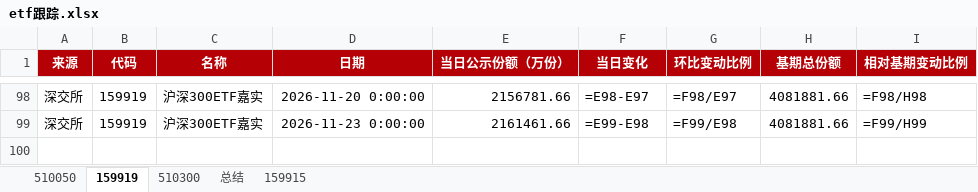
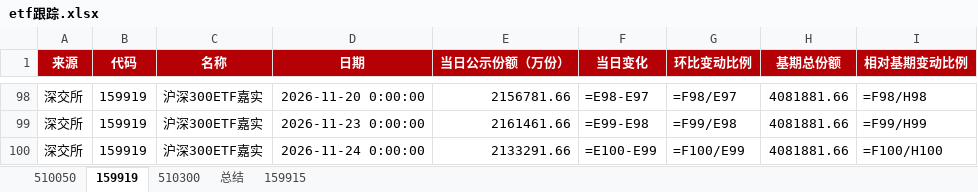
Before and after one commit to steve849739/Etf-tracker, an Excel workbook: etf跟踪.xlsx, sheet 159919, drawn as a sheet; only a part is shown, gaps mark what is left out; values as stored, in another font and other column widths than the file's, no borders; formulas without a stored value are shown as written; the diff names each change by its address in the sheet, - before the commit and + after, or states it on an @@ line.

```diff
--- a/etf跟踪.xlsx (sheet 159919)
+++ b/etf跟踪.xlsx (sheet 159919)
+row 100: 深交所 | 159919 | 沪深300ETF嘉实 | 2026-11-24 0:00:00 | 2133291.66 | =E100-E99 | =F100/E99 | 4081881.66 | =F100/H100
```
Also changed, not shown: sheet 510050, sheet 510300, sheet 159915, sheet 总结, 2 other files.
